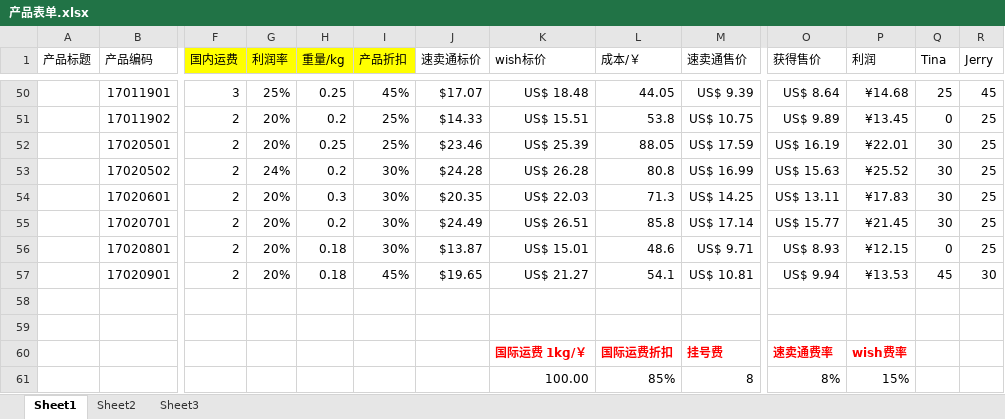
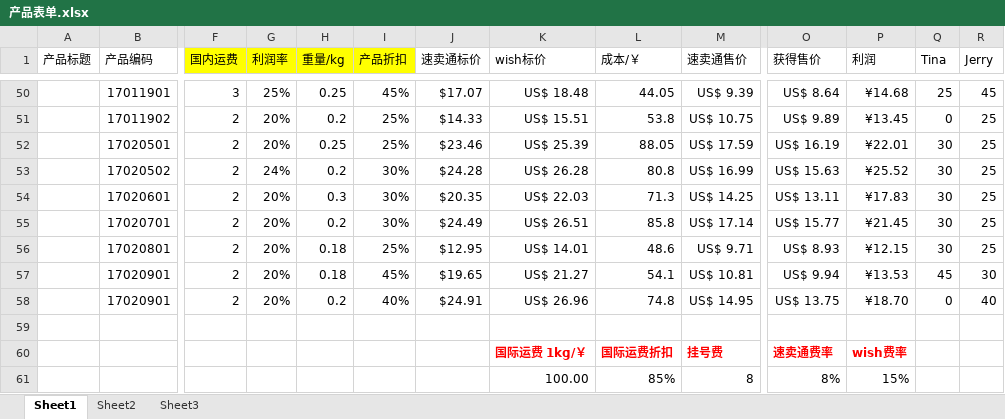
Before and after one commit to hhp220/aliexpress, an Excel workbook: 产品表单.xlsx, sheet Sheet1, drawn as a sheet; only a part is shown, gaps mark what is left out; values as stored, in another font and other column widths than the file's, no borders; charts and pictures not drawn; rows hold the shown columns only; the diff names each change by its address in the sheet, - before the commit and + after, or states it on an @@ line.

Commit message:
17020901 粉色 公主礼服 by hjx

```diff
--- a/产品表单.xlsx (sheet Sheet1)
+++ b/产品表单.xlsx (sheet Sheet1)
-I56 (产品折扣): 30%
+I56 (产品折扣): 25%
-J56 (速卖通标价): $13.87
+J56 (速卖通标价): $12.95
-K56 (wish标价): US$ 15.01
+K56 (wish标价): US$ 14.01
-Q56 (Tina): 0
+Q56 (Tina): 30
-row 58: (empty)
+row 58:  | 17020901 | 2 | 20% | 0.2 | 40% | $24.91 | US$ 26.96 | 74.8 | US$ 14.95 | US$ 13.75 | ¥18.70 | 0 | 40
```
Also changed, not shown: sheet Sheet2, charts or pictures.
